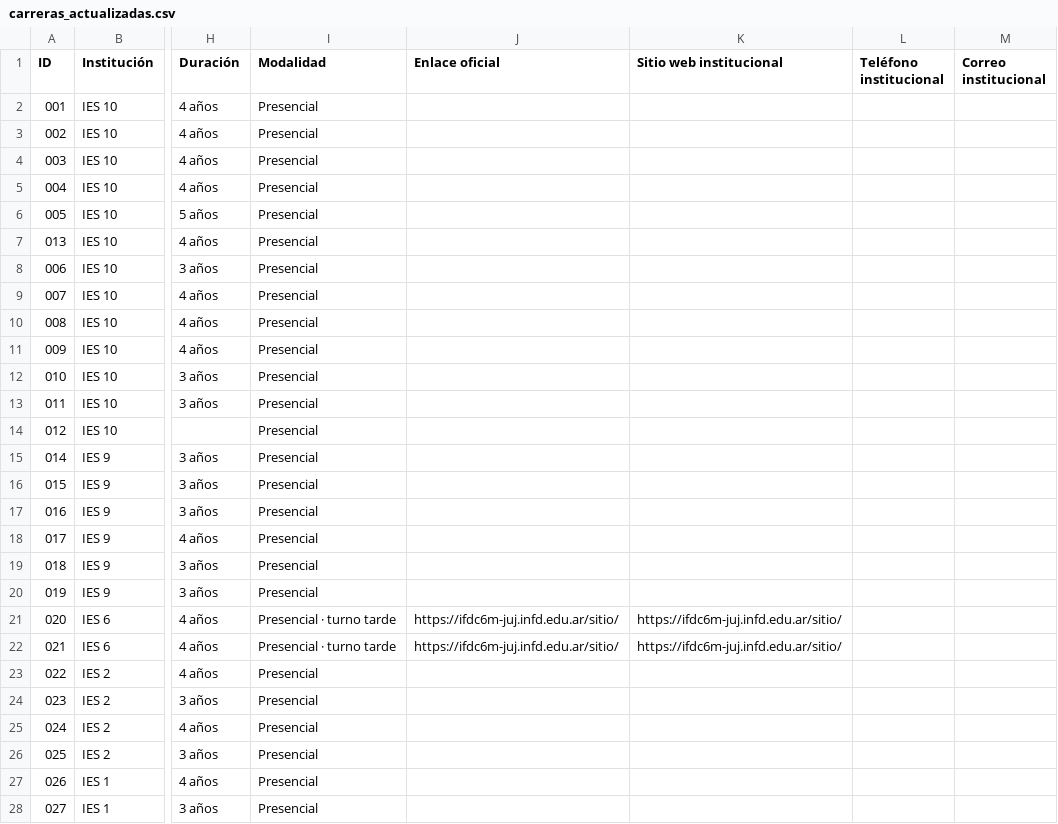
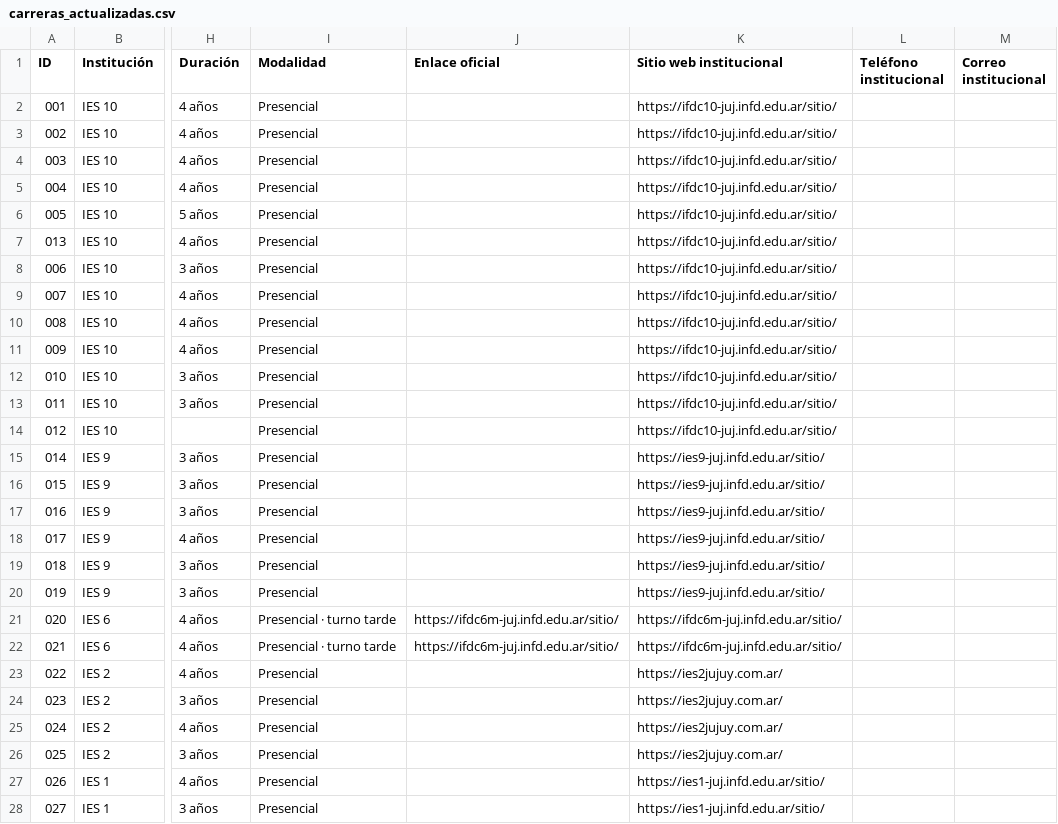
Before and after one commit to Ivon-C/mi-futuro-jujuy, a CSV file: carreras_actualizadas.csv, drawn as a sheet; only a part is shown, gaps mark what is left out; the diff covers the shown part only; the diff names each change by its address in the sheet, - before the commit and + after, or states it on an @@ line.

Commit message:
Sincronizar enlaces web confirmados para todos los institutos públicos

```diff
--- a/carreras_actualizadas.csv
+++ b/carreras_actualizadas.csv
-K2:K14 (Sitio web institucional): (empty)
+K2:K14 (Sitio web institucional): https://ifdc10-juj.infd.edu.ar/sitio/
-K15:K20 (Sitio web institucional): (empty)
+K15:K20 (Sitio web institucional): https://ies9-juj.infd.edu.ar/sitio/
-K23:K26 (Sitio web institucional): (empty)
+K23:K26 (Sitio web institucional): https://ies2jujuy.com.ar/
-K27:K28 (Sitio web institucional): (empty)
+K27:K28 (Sitio web institucional): https://ies1-juj.infd.edu.ar/sitio/
```
Also changed, not shown: 2 edited cells elsewhere in this file.
